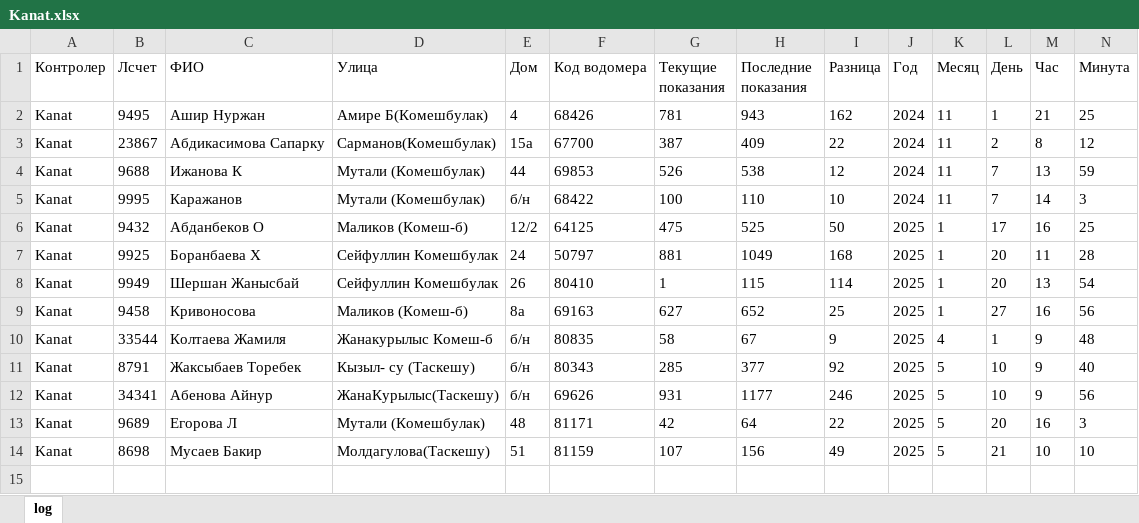
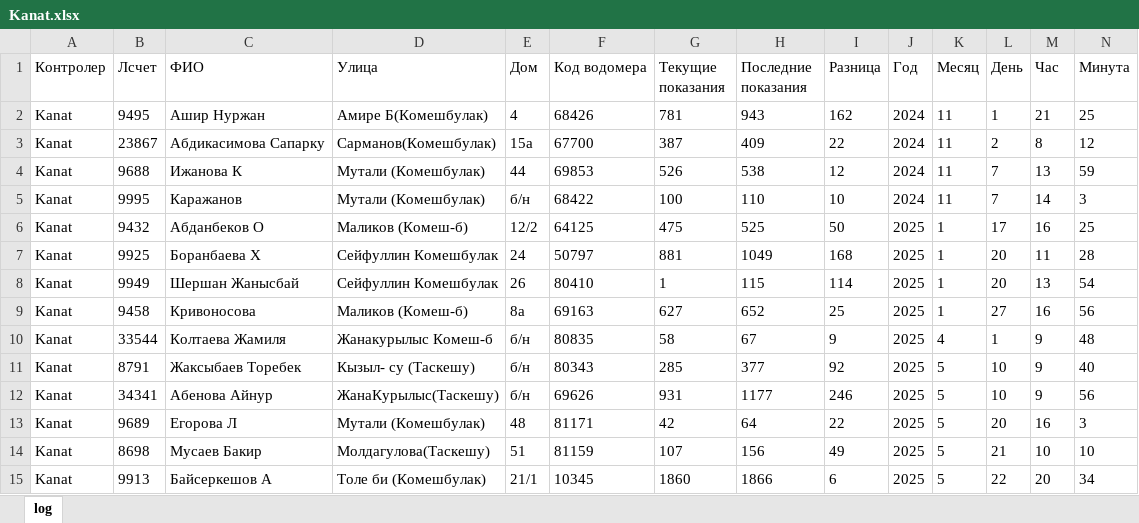
Before and after one commit to erb0/newTelegaBOt, an Excel workbook: modules/log/Kanat.xlsx, sheet log, drawn as a sheet; values as stored, in another font and other column widths than the file's, no borders; the diff names each change by its address in the sheet, - before the commit and + after, or states it on an @@ line.

```diff
--- a/modules/log/Kanat.xlsx (sheet log)
+++ b/modules/log/Kanat.xlsx (sheet log)
+row 15: Kanat | 9913 | Байсеркешов А | Толе би (Комешбулак) | 21/1 | 10345 | 1860 | 1866 | 6 | 2025 | 5 | 22 | 20 | 34
```
Also changed, not shown: modules/log/Ревизор - Жамшид.xlsx, 4 other files.
